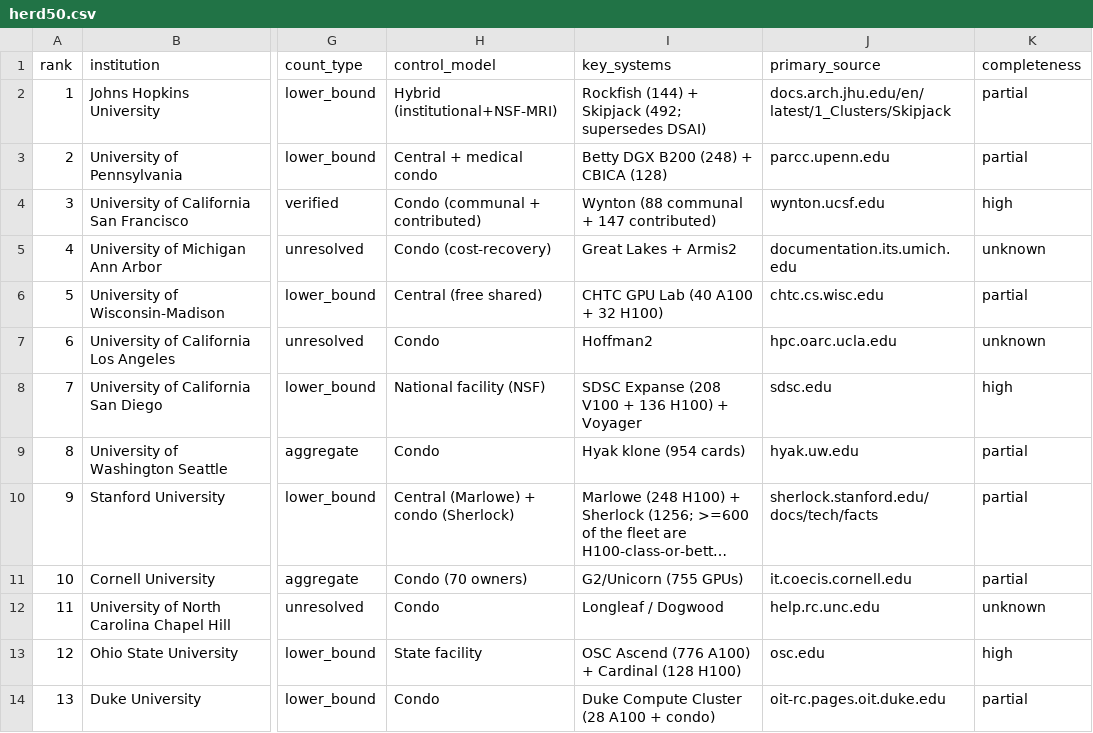
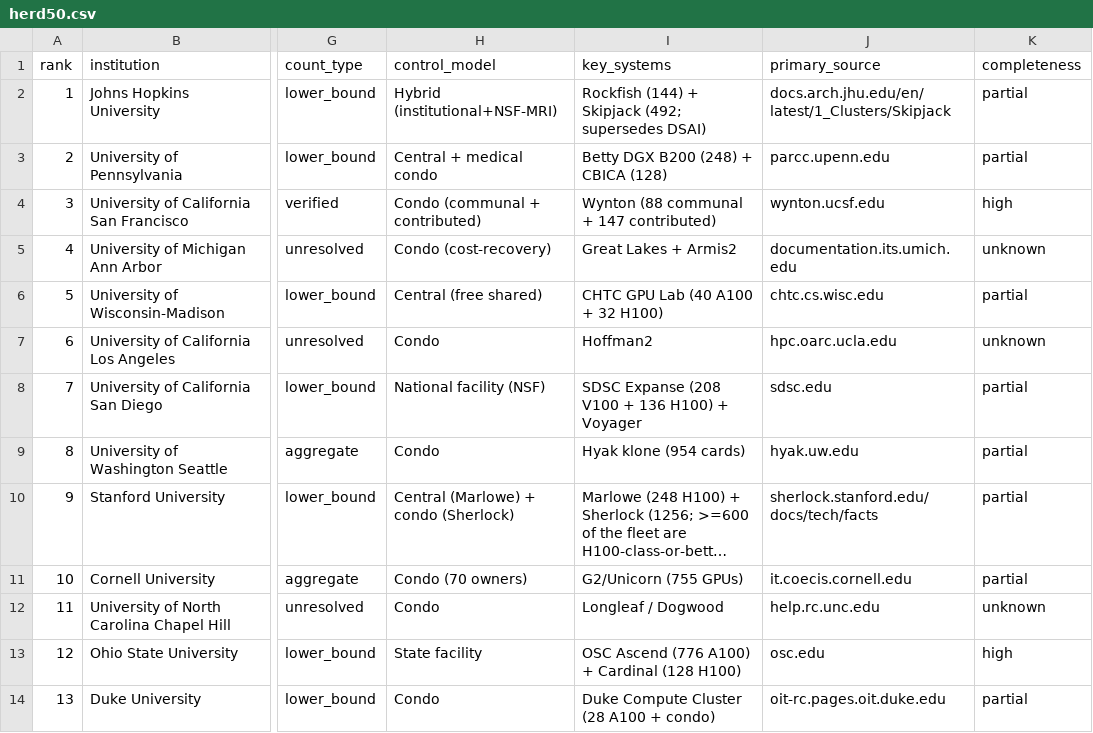
Before and after one commit to jryck/university-ai-compute, a CSV file: herd50.csv, drawn as a sheet; only a part is shown, gaps mark what is left out; long unchanged cells end in …; the diff names each change by its address in the sheet, - before the commit and + after, or states it on an @@ line.

```diff
--- a/herd50.csv
+++ b/herd50.csv
-K8 (completeness): high
+K8 (completeness): partial
```
Also changed, not shown: 2 other files.
